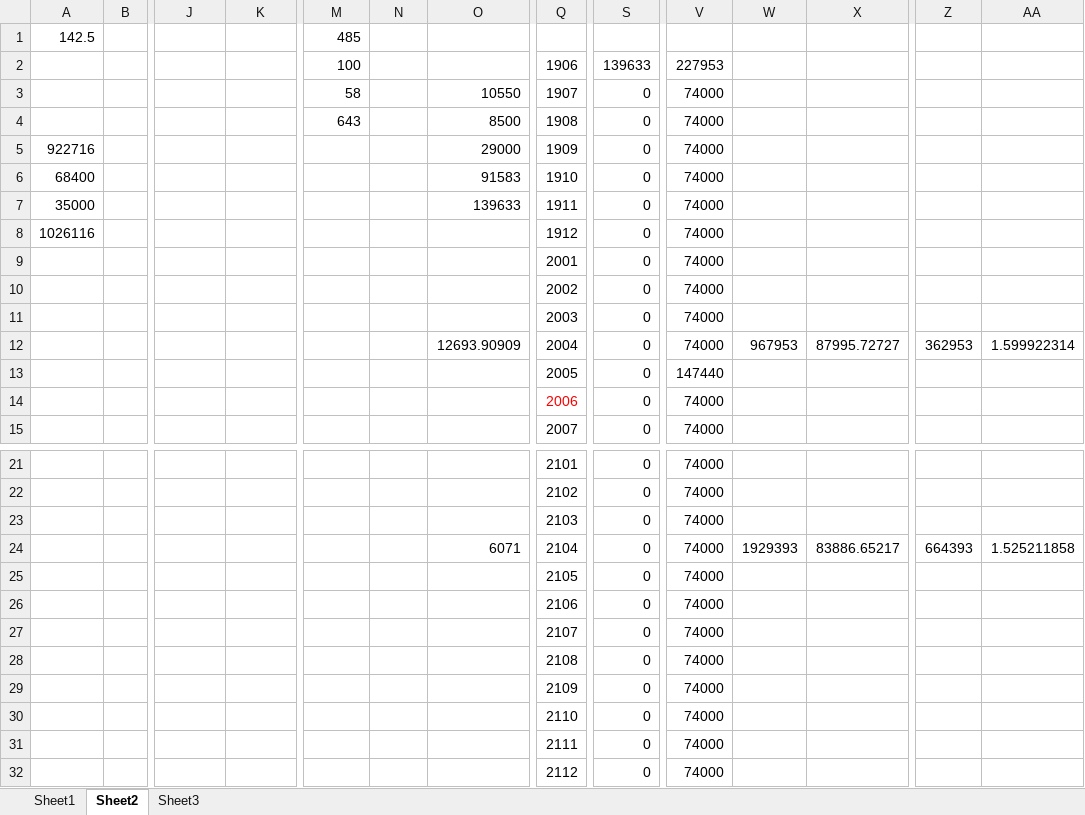
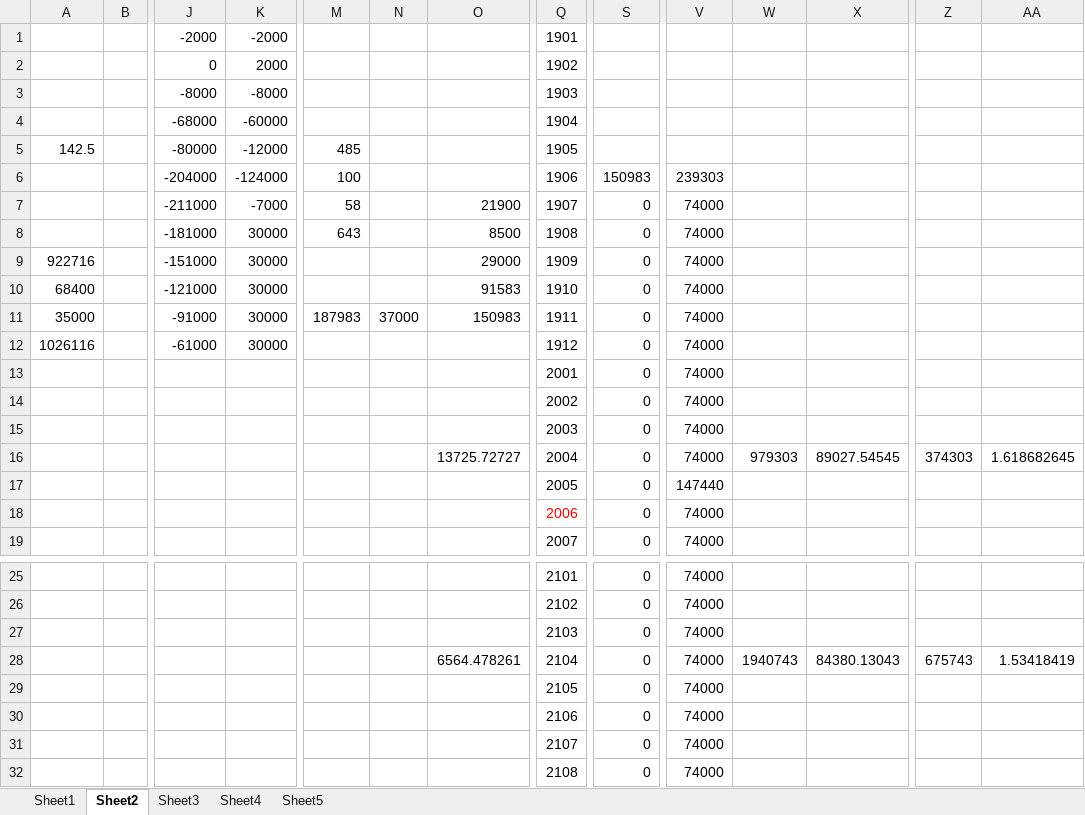
Before and after one commit to voyang/openui5, an Excel workbook: 202fnt.xlsx, sheet Sheet2, drawn as a sheet; only a part is shown, gaps mark what is left out; the shorter side is filled out with more unchanged rows; values as stored, in another font and other column widths than the file's, no borders; addresses are those after the commit; rows hold the shown columns only; the diff covers the shown part only; the diff names each change by its address in the sheet, - before the commit and + after, or states it on an @@ line.

```diff
--- a/202fnt.xlsx (sheet Sheet2)
+++ b/202fnt.xlsx (sheet Sheet2)
+sheet tab: Sheet4
+sheet tab: Sheet5
+row 1:  |  | -2000 | -2000 |  |  |  | 1901
+row 2:  |  | 0 | 2000 |  |  |  | 1902
+row 3:  |  | -8000 | -8000 |  |  |  | 1903
+row 4:  |  | -68000 | -60000 |  |  |  | 1904
-J5: (empty)
+J5: -80000
-K5: (empty)
+K5: -12000
-Q5: (empty)
+Q5: 1905
-J6: (empty)
+J6: -204000
-K6: (empty)
+K6: -124000
-S6: 139633
+S6: 150983
-V6: 227953
+V6: 239303
-J7: (empty)
+J7: -211000
-K7: (empty)
+K7: -7000
-O7: 10550
+O7: 21900
-J8: (empty)
+J8: -181000
-K8:K12: (empty)
+K8:K12: 30000
-J9: (empty)
+J9: -151000
-J10: (empty)
+J10: -121000
-J11: (empty)
+J11: -91000
-M11: (empty)
+M11: 187983
-N11: (empty)
+N11: 37000
-O11: 139633
+O11: 150983
-J12: (empty)
+J12: -61000
-O16: 12693.90909
+O16: 13725.72727
-W16: 967953
+W16: 979303
-X16: 87995.72727
+X16: 89027.54545
-Z16: 362953
+Z16: 374303
-AA16: 1.599922314
+AA16: 1.618682645
-O28: 6071
+O28: 6564.478261
-W28: 1929393
+W28: 1940743
-X28: 83886.65217
+X28: 84380.13043
-Z28: 664393
+Z28: 675743
-AA28: 1.525211858
+AA28: 1.53418419
```
Also changed, not shown: 23 edited cells elsewhere in this sheet, sheet Sheet3, sheet Sheet1, formulas that keep their value, 18 other files.
